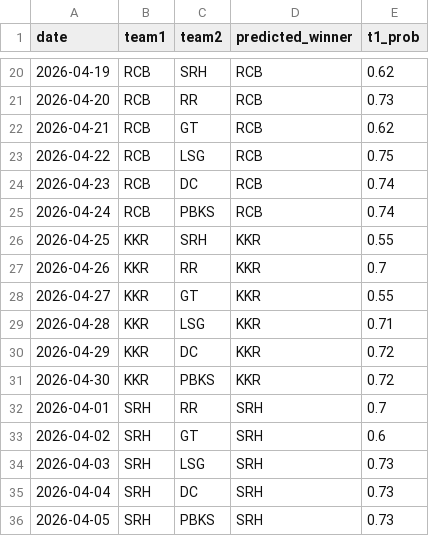
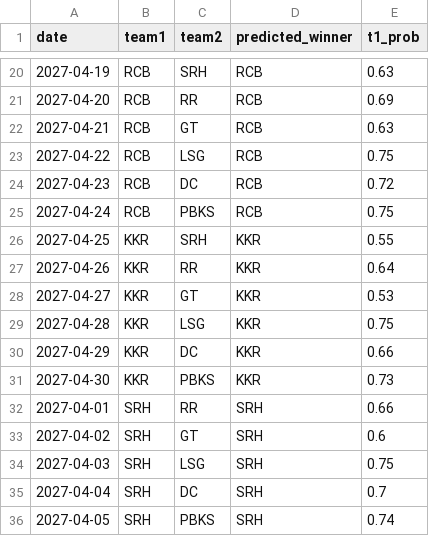
Before and after one commit to toxicbishop/IPL-Winner-Prediction, a CSV file: outputs/results/ipl/ipl_2027_match_predictions.csv, drawn as a sheet; only a part is shown, gaps mark what is left out; the diff covers the shown part only.

```diff
--- a/outputs/results/ipl/ipl_2027_match_predictions.csv
+++ b/outputs/results/ipl/ipl_2027_match_predictions.csv
@@ -20,17 +20,17 @@ date,team1,team2,predicted_winner,t1_prob
-2026-04-19,RCB,SRH,RCB,0.62
-2026-04-20,RCB,RR,RCB,0.73
-2026-04-21,RCB,GT,RCB,0.62
-2026-04-22,RCB,LSG,RCB,0.75
-2026-04-23,RCB,DC,RCB,0.74
-2026-04-24,RCB,PBKS,RCB,0.74
-2026-04-25,KKR,SRH,KKR,0.55
-2026-04-26,KKR,RR,KKR,0.7
-2026-04-27,KKR,GT,KKR,0.55
-2026-04-28,KKR,LSG,KKR,0.71
-2026-04-29,KKR,DC,KKR,0.72
-2026-04-30,KKR,PBKS,KKR,0.72
-2026-04-01,SRH,RR,SRH,0.7
-2026-04-02,SRH,GT,SRH,0.6
-2026-04-03,SRH,LSG,SRH,0.73
-2026-04-04,SRH,DC,SRH,0.73
-2026-04-05,SRH,PBKS,SRH,0.73
+2027-04-19,RCB,SRH,RCB,0.63
+2027-04-20,RCB,RR,RCB,0.69
+2027-04-21,RCB,GT,RCB,0.63
+2027-04-22,RCB,LSG,RCB,0.75
+2027-04-23,RCB,DC,RCB,0.72
+2027-04-24,RCB,PBKS,RCB,0.75
+2027-04-25,KKR,SRH,KKR,0.55
+2027-04-26,KKR,RR,KKR,0.64
+2027-04-27,KKR,GT,KKR,0.53
+2027-04-28,KKR,LSG,KKR,0.75
+2027-04-29,KKR,DC,KKR,0.66
+2027-04-30,KKR,PBKS,KKR,0.73
+2027-04-01,SRH,RR,SRH,0.66
+2027-04-02,SRH,GT,SRH,0.6
+2027-04-03,SRH,LSG,SRH,0.75
+2027-04-04,SRH,DC,SRH,0.7
+2027-04-05,SRH,PBKS,SRH,0.74
```
Also changed, not shown: 51 edited cells elsewhere in this file, 12 other files.
